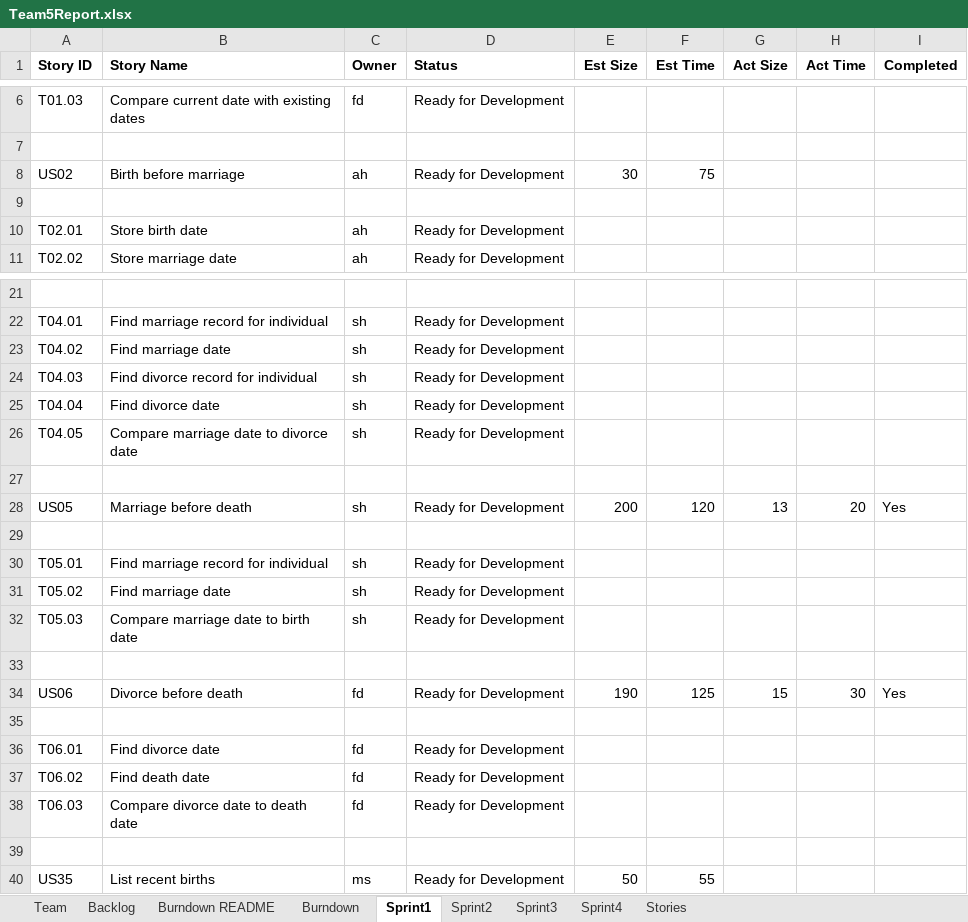
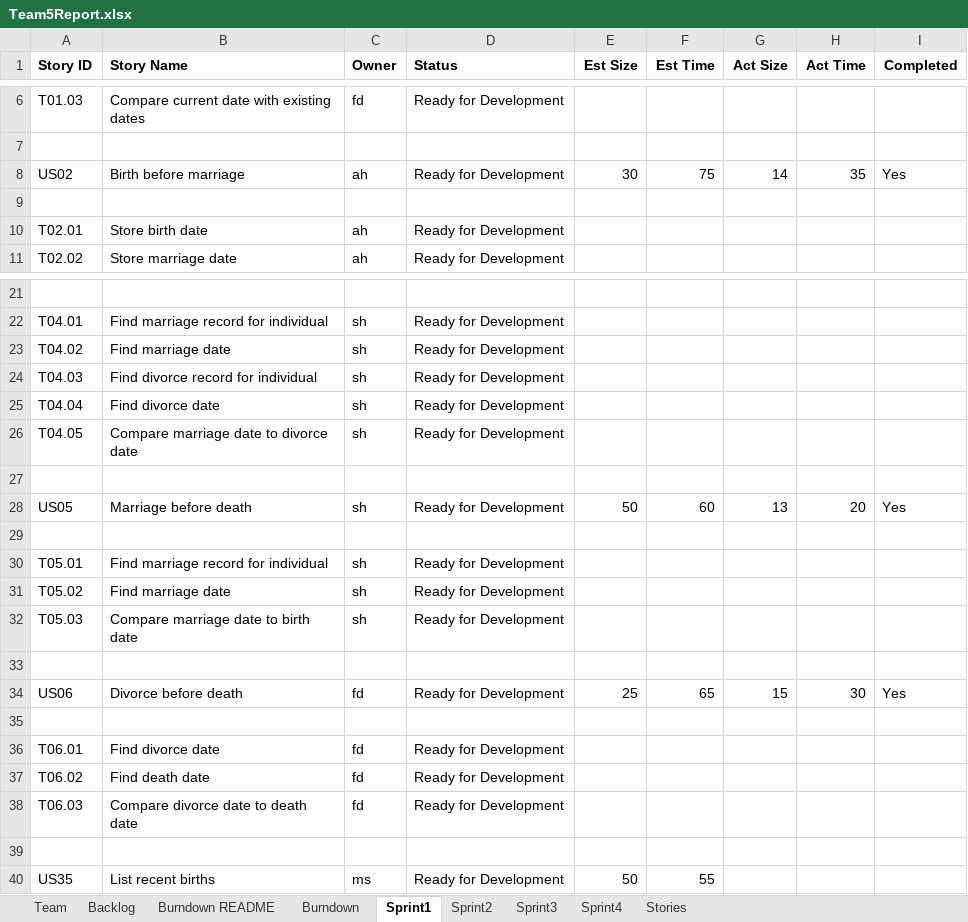
Before and after one commit to ahernan5/SSW555, an Excel workbook: Team5Report.xlsx, sheet Sprint1, drawn as a sheet; only a part is shown, gaps mark what is left out; values as stored, in another font and other column widths than the file's, no borders; the diff names each change by its address in the sheet, - before the commit and + after, or states it on an @@ line.

Commit message:
Status Update

```diff
--- a/Team5Report.xlsx (sheet Sprint1)
+++ b/Team5Report.xlsx (sheet Sprint1)
-G8 (Act Size): (empty)
+G8 (Act Size): 14
-H8 (Act Time): (empty)
+H8 (Act Time): 35
-I8 (Completed): (empty)
+I8 (Completed): Yes
-E28 (Est Size): 200
+E28 (Est Size): 50
-F28 (Est Time): 120
+F28 (Est Time): 60
-E34 (Est Size): 190
+E34 (Est Size): 25
-F34 (Est Time): 125
+F34 (Est Time): 65
```
Also changed, not shown: sheet Backlog.
